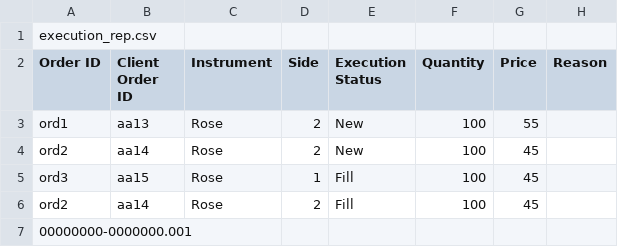
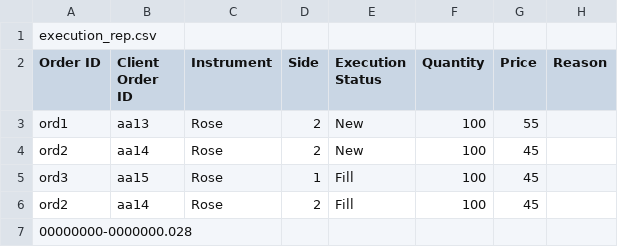
Before and after one commit to MIHIRAJA-KURUPPU/Flower-Exchange-Project, a CSV file: ExecReports3.csv, drawn as a sheet.

```diff
--- a/ExecReports3.csv
+++ b/ExecReports3.csv
@@ -6,2 +6,2 @@ ord3,aa15,Rose,1,Fill,100,45,
 ord2,aa14,Rose,2,Fill,100,45,
-00000000-0000000.001
+00000000-0000000.028
```
Also changed, not shown: ExecReports1.csv, ExecReports2.csv, 4 other files.
